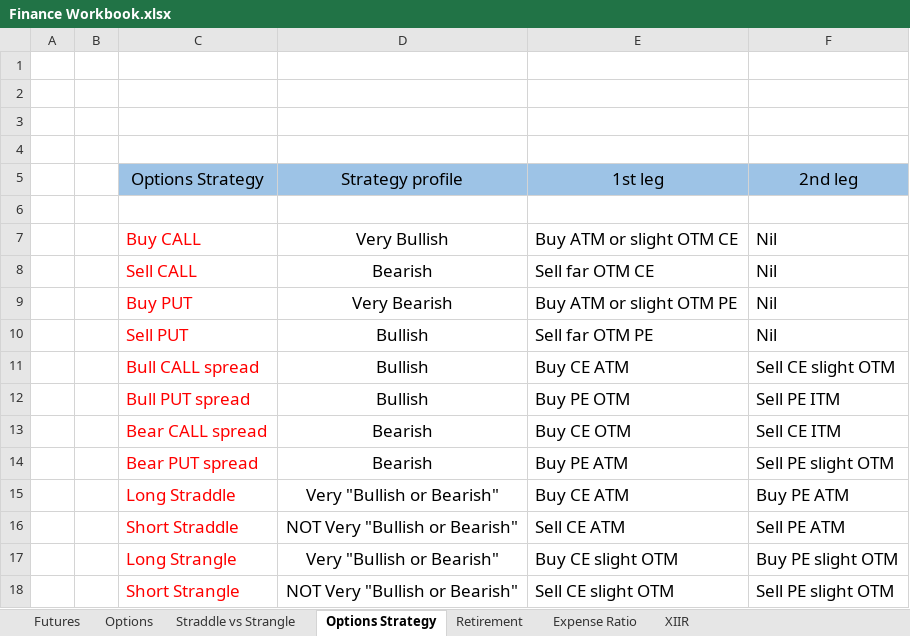
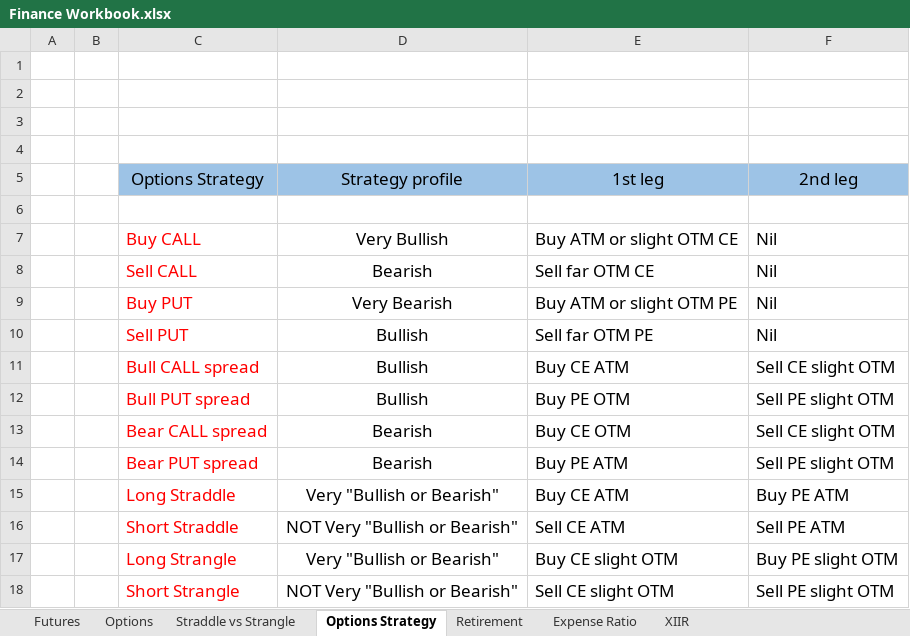
Before and after one commit to z0x0z/Stock-Market, an Excel workbook: Finance Workbook.xlsx, sheet Options Strategy, drawn as a sheet; values as stored, in another font and other column widths than the file's, no borders; the diff names each change by its address in the sheet, - before the commit and + after, or states it on an @@ line.

```diff
--- a/Finance Workbook.xlsx (sheet Options Strategy)
+++ b/Finance Workbook.xlsx (sheet Options Strategy)
-F12 (2nd leg): Sell PE ITM
+F12 (2nd leg): Sell PE slight OTM
-F13 (2nd leg): Sell CE ITM
+F13 (2nd leg): Sell CE slight OTM
```
Also changed, not shown: 55 other files.
